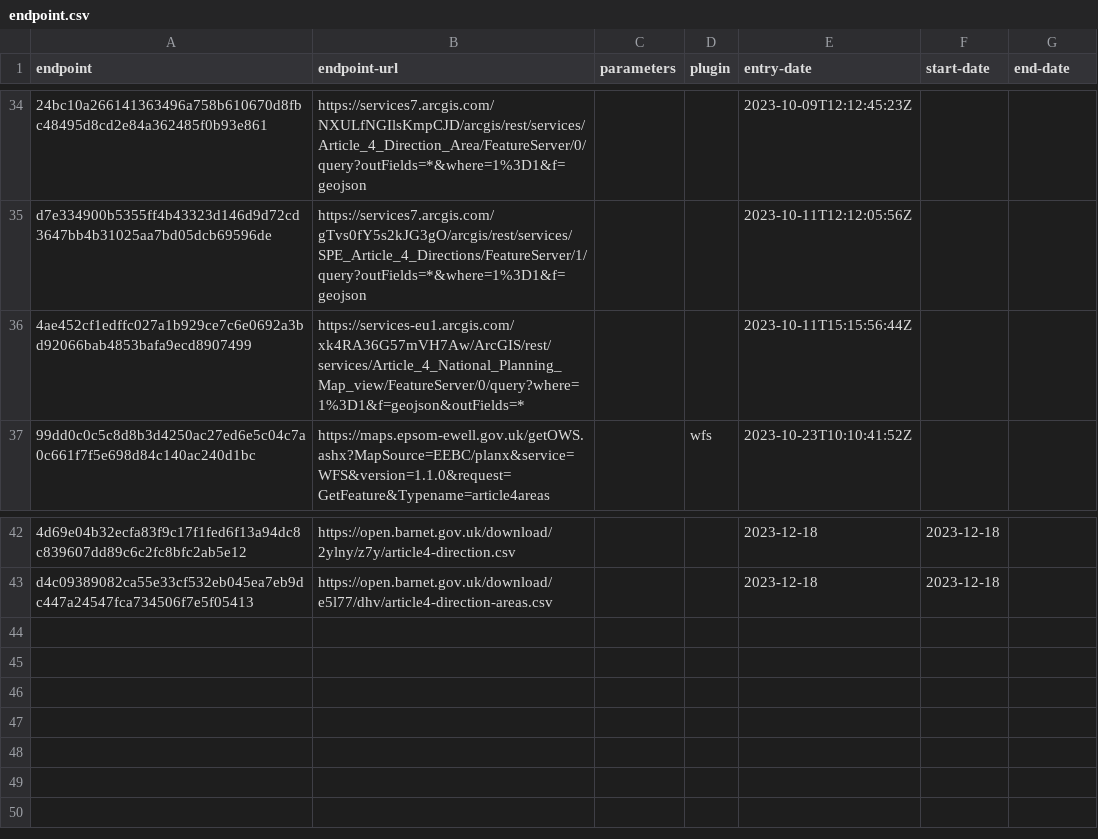
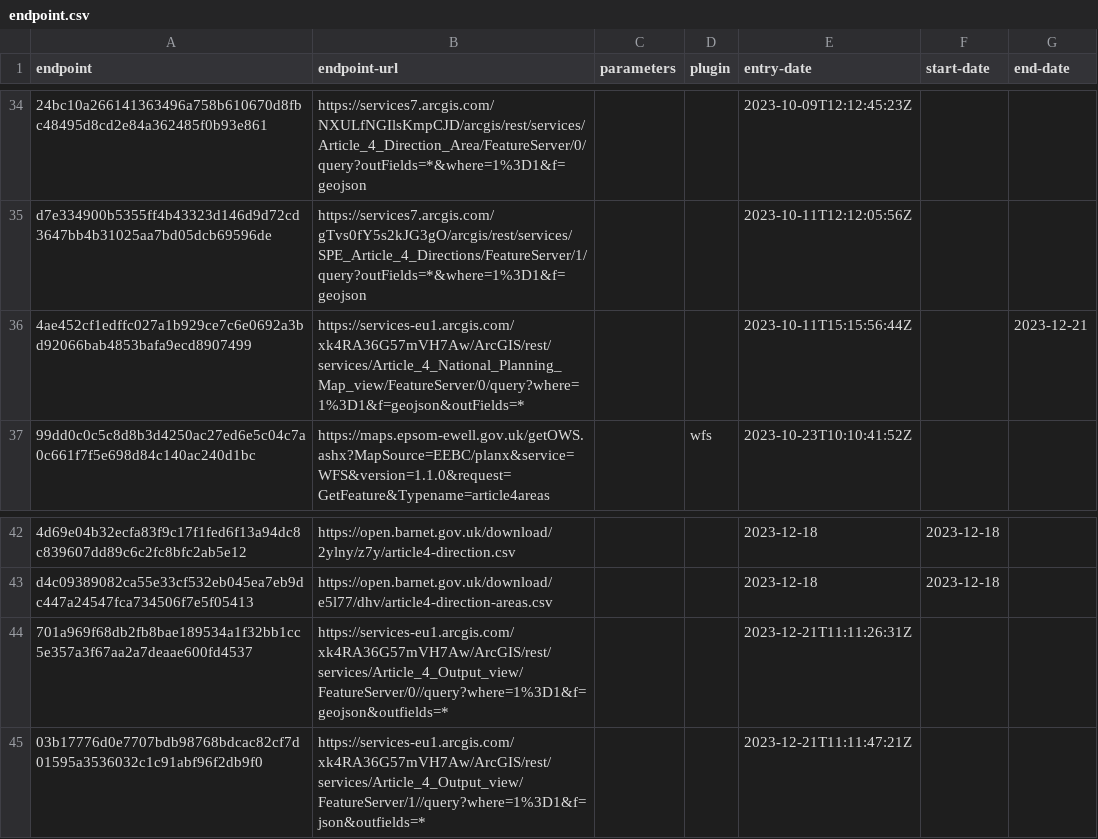
Before and after one commit to digital-land/article-4-direction-collection, a CSV file: collection/endpoint.csv, drawn as a sheet; only a part is shown, gaps mark what is left out; the diff names each change by its address in the sheet, - before the commit and + after, or states it on an @@ line.

```diff
--- a/collection/endpoint.csv
+++ b/collection/endpoint.csv
-G36 (end-date): (empty)
+G36 (end-date): 2023-12-21
+row 44: 701a969f68db2fb8bae189534a1f32bb1cc5e357a3f67aa2a7deaae600fd4537 | https://services-eu1.arcgis.com/xk4RA36G57mVH7Aw/ArcGIS/rest/services/Article_4_Output_view/FeatureServer/0//query?where=1%3D1&f=geojson&outfields=* |  |  | 2023-12-21T11:11:26:31Z
+row 45: 03b17776d0e7707bdb98768bdcac82cf7d01595a3536032c1c91abf96f2db9f0 | https://services-eu1.arcgis.com/xk4RA36G57mVH7Aw/ArcGIS/rest/services/Article_4_Output_view/FeatureServer/1//query?where=1%3D1&f=json&outfields=* |  |  | 2023-12-21T11:11:47:21Z
```
Also changed, not shown: collection/old-resource.csv, collection/source.csv, 1 other file.
